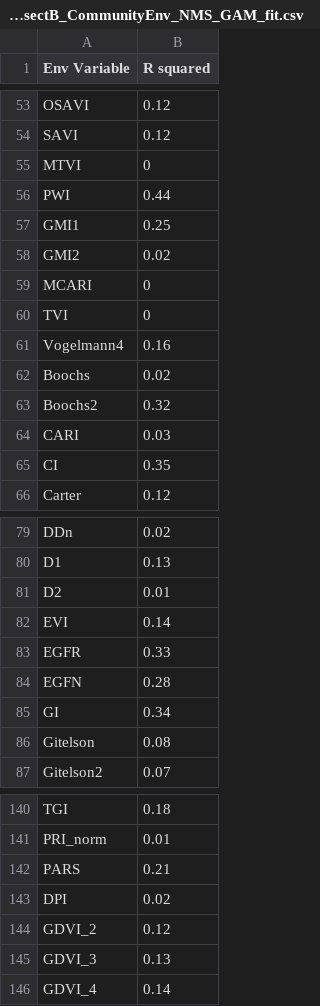
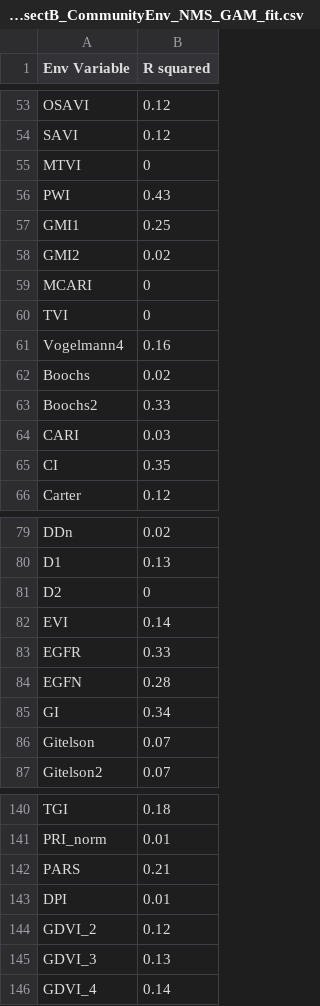
Before and after one commit to nelsopet/Fog_Desert, a CSV file: Patached_TransectB_CommunityEnv_NMS_GAM_fit.csv, drawn as a sheet; only a part is shown, gaps mark what is left out; the diff covers the shown part only.

```diff
--- a/Patached_TransectB_CommunityEnv_NMS_GAM_fit.csv
+++ b/Patached_TransectB_CommunityEnv_NMS_GAM_fit.csv
@@ -55,3 +55,3 @@ SAVI,0.12
 MTVI,0
-PWI,0.44
+PWI,0.43
 GMI1,0.25
@@ -62,3 +62,3 @@ Vogelmann4,0.16
 Boochs,0.02
-Boochs2,0.32
+Boochs2,0.33
 CARI,0.03
@@ -80,3 +80,3 @@ DDn,0.02
 D1,0.13
-D2,0.01
+D2,0
 EVI,0.14
@@ -85,3 +85,3 @@ EGFN,0.28
 GI,0.34
-Gitelson,0.08
+Gitelson,0.07
 Gitelson2,0.07
@@ -142,3 +142,3 @@ PRI_norm,0.01
 PARS,0.21
-DPI,0.02
+DPI,0.01
 GDVI_2,0.12
```
Also changed, not shown: 15 edited cells elsewhere in this file, Patached_TransectB_CommunityEnv_NMS_GAM_fit_Treb.csv, Patached_TransectB_CommunityEnv_NMS_GAM_fit_Trent.csv, 4 other files.
